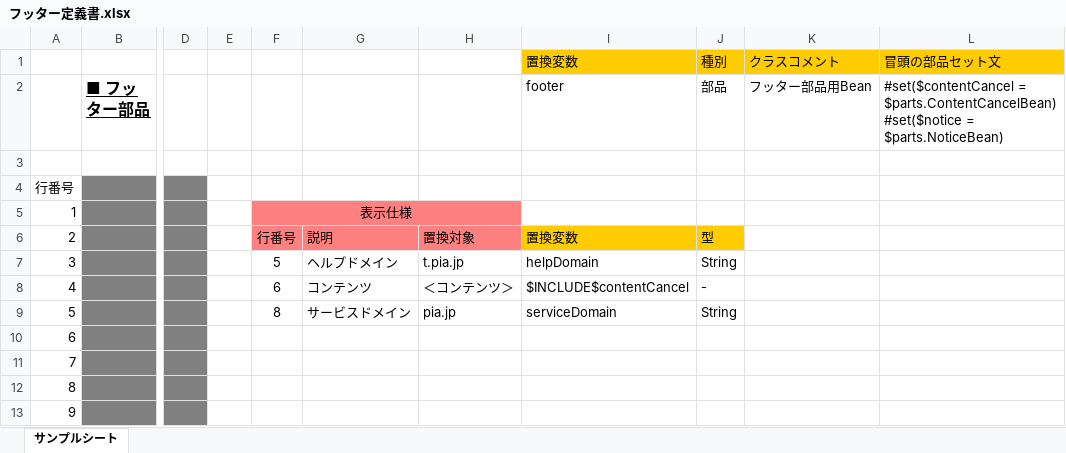
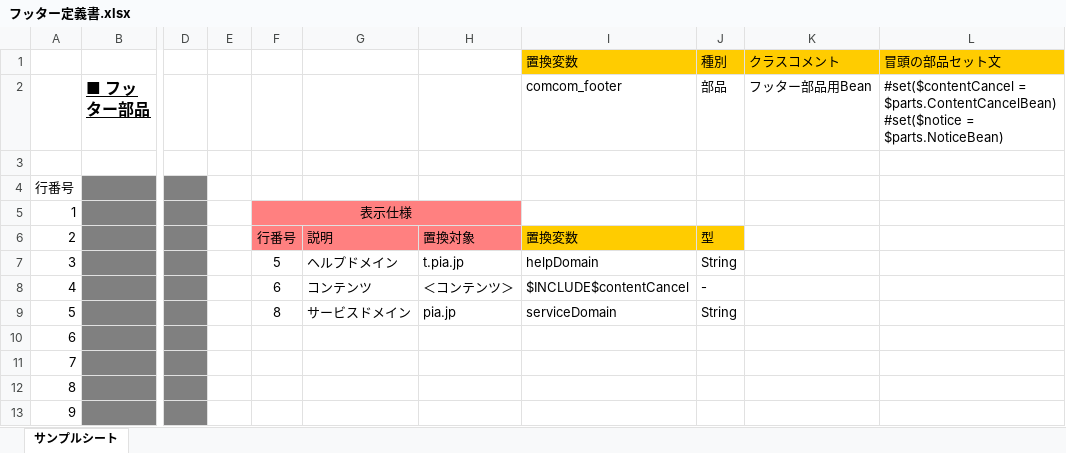
Before and after one commit to sky0621/work-VelocityTemplateGen, an Excel workbook: sample/input/フッター定義書.xlsx, sheet サンプルシート, drawn as a sheet; only a part is shown, gaps mark what is left out; values as stored, in another font and other column widths than the file's, no borders; the diff names each change by its address in the sheet, - before the commit and + after, or states it on an @@ line.

```diff
--- a/sample/input/フッター定義書.xlsx (sheet サンプルシート)
+++ b/sample/input/フッター定義書.xlsx (sheet サンプルシート)
-I2: footer
+I2: comcom_footer
```
Also changed, not shown: sample/input/サンプル定義書.xlsx, 8 other files.
